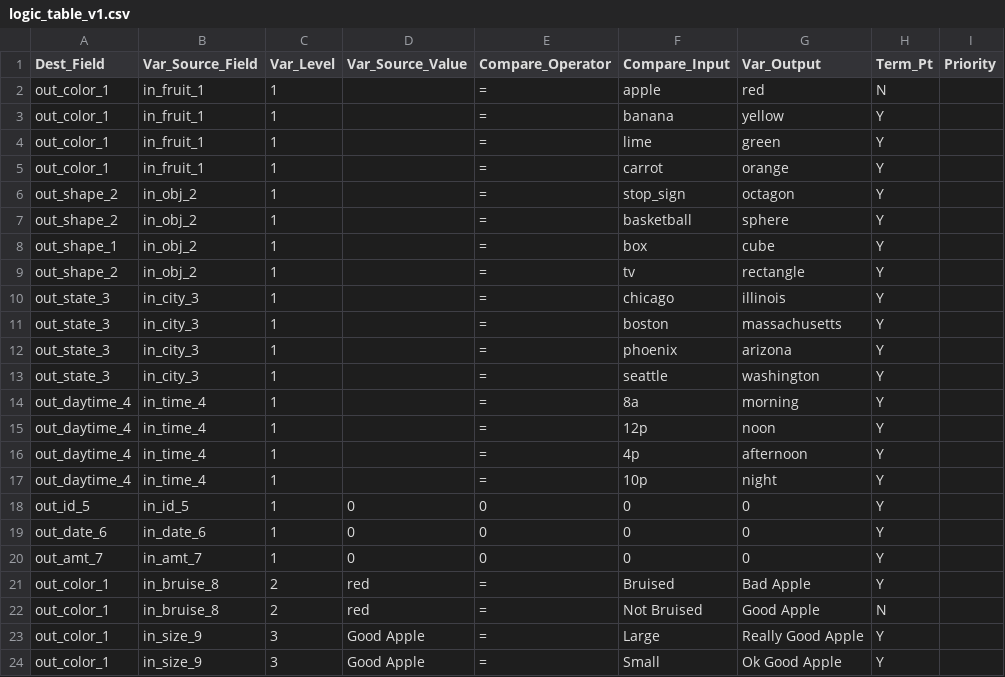
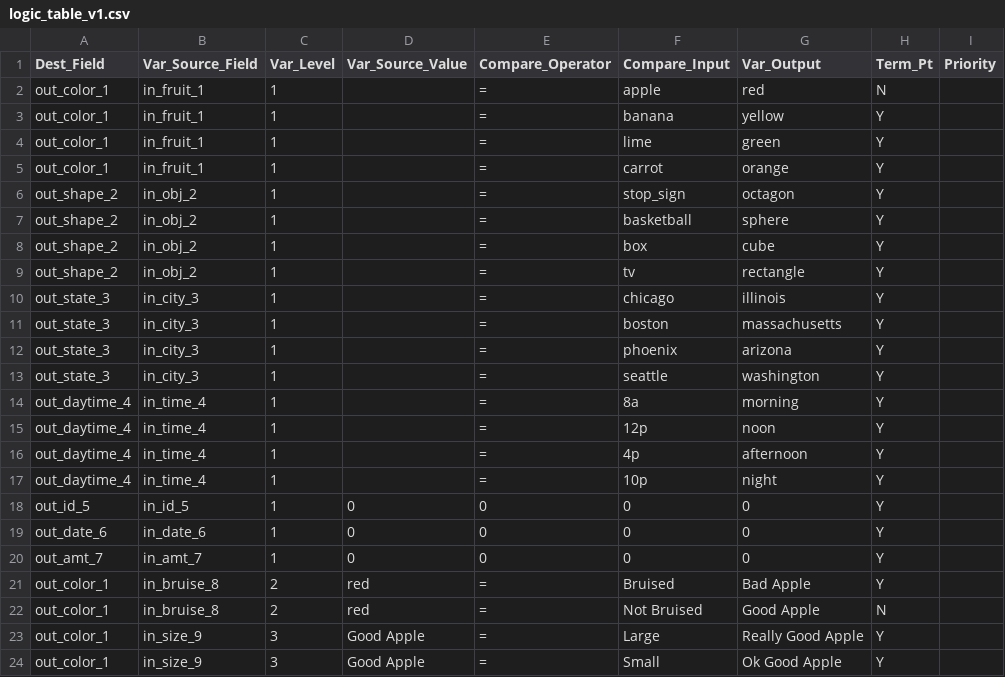
Before and after one commit to al-musavi/transform_util_v2, a CSV file: logic_table_v1.csv, drawn as a sheet.

Commit message:
fix table and out_objcolor column

```diff
--- a/logic_table_v1.csv
+++ b/logic_table_v1.csv
@@ -7,3 +7,3 @@ out_shape_2,in_obj_2,1,,=,stop_sign,octagon,Y,
 out_shape_2,in_obj_2,1,,=,basketball,sphere,Y,
-out_shape_1,in_obj_2,1,,=,box,cube,Y,
+out_shape_2,in_obj_2,1,,=,box,cube,Y,
 out_shape_2,in_obj_2,1,,=,tv,rectangle,Y,
```
Also changed, not shown: 7 other files.
